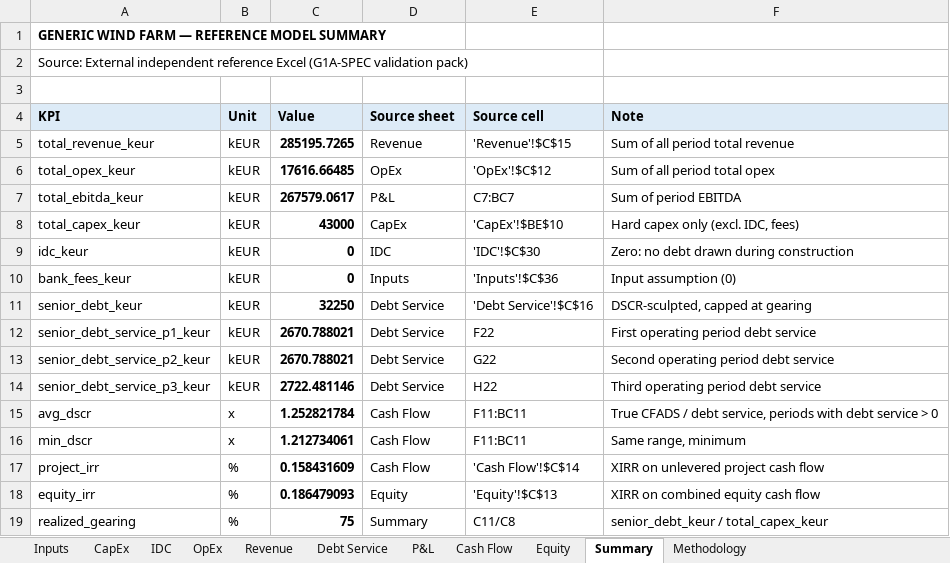
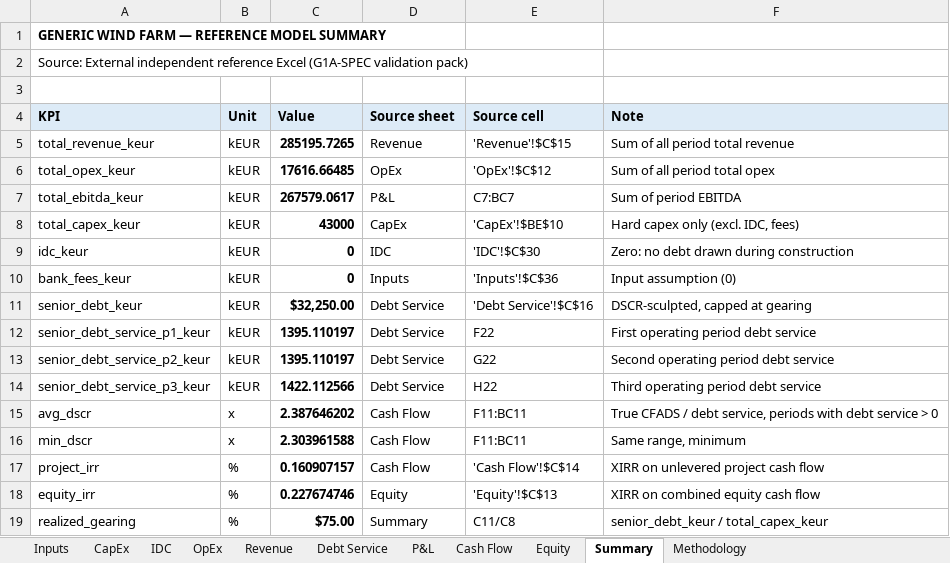
Before and after one commit to xofisamba/Finco1, an Excel workbook: validation/reference_models/GenericWind_ReferenceModel.xlsx, sheet Summary, drawn as a sheet; values as stored, in another font and other column widths than the file's, no borders; the diff names each change by its address in the sheet, - before the commit and + after, or states it on an @@ line.

```diff
--- a/validation/reference_models/GenericWind_ReferenceModel.xlsx (sheet Summary)
+++ b/validation/reference_models/GenericWind_ReferenceModel.xlsx (sheet Summary)
-C11 (Value): 32250
+C11 (Value): $32,250.00
-C12:C13 (Value): 2670.788021
+C12:C13 (Value): 1395.110197
-C14 (Value): 2722.481146
+C14 (Value): 1422.112566
-C15 (Value): 1.252821784
+C15 (Value): 2.387646202
-C16 (Value): 1.212734061
+C16 (Value): 2.303961588
-C17 (Value): 0.158431609
+C17 (Value): 0.160907157
-C18 (Value): 0.186479093
+C18 (Value): 0.227674746
-C19 (Value): 75
+C19 (Value): $75.00
```
Also changed, not shown: sheet Debt Service, sheet Cash Flow, sheet P&L, sheet Equity, formulas that keep their value, validation/reference_models/GenericSolar_ReferenceModel.xlsx, 5 other files.
